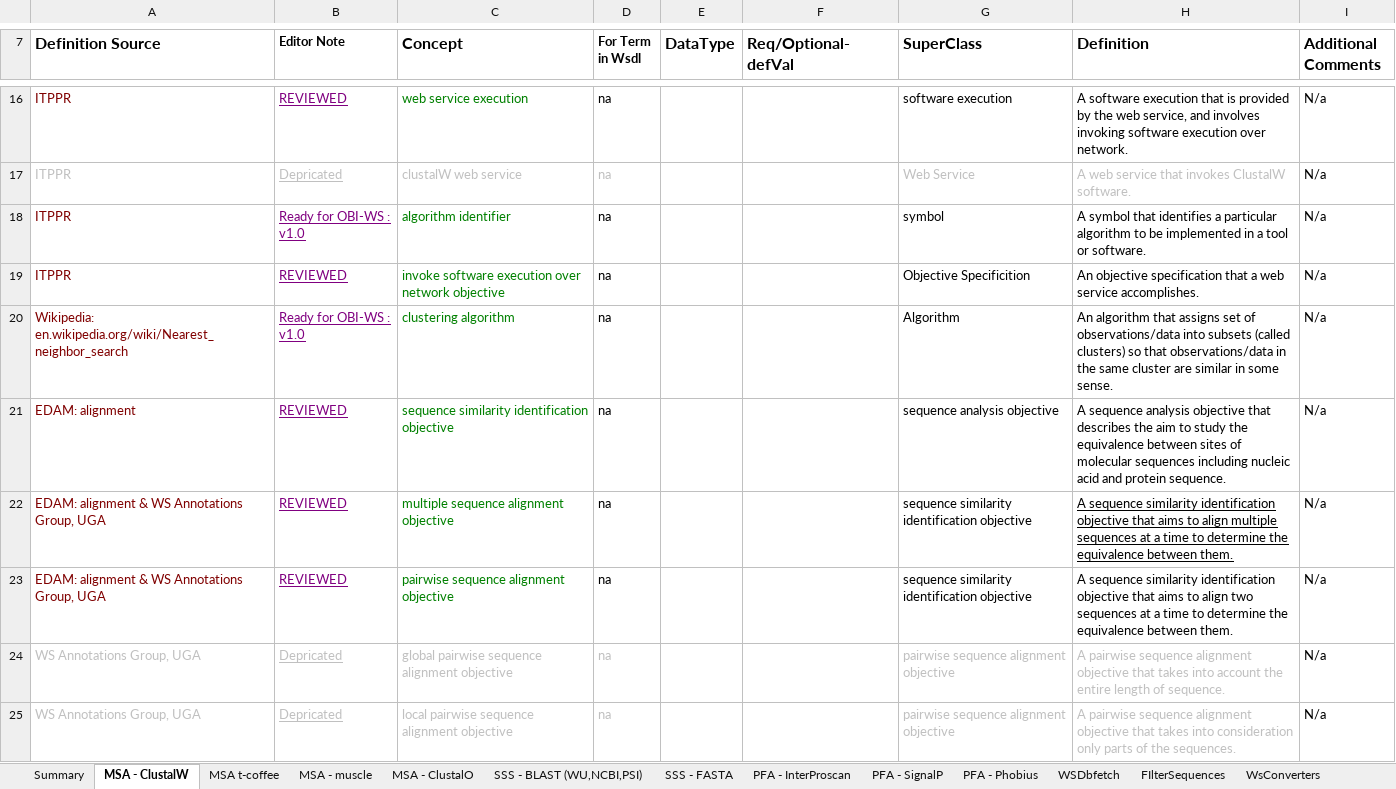
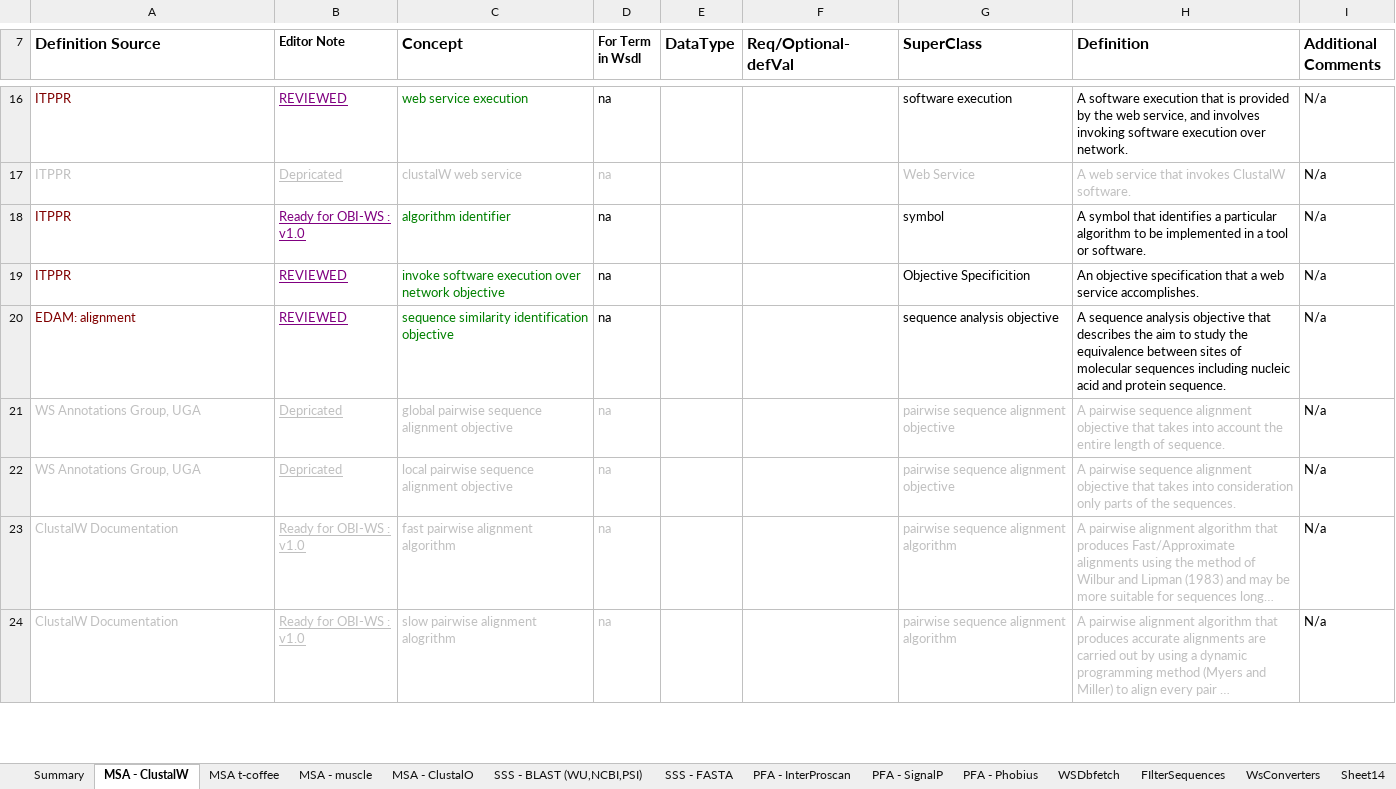
Before and after one commit to obi-webservice/OBIws, an Excel workbook: doc/All Inclusive.xlsx, sheet MSA - ClustalW, drawn as a sheet; only a part is shown, gaps mark what is left out; the shorter side is filled out with more unchanged rows; long unchanged cells end in …; values as stored, in another font and other column widths than the file's, no borders; removed rows and columns are numbered as before the commit, all else as after; the diff covers the shown part only; the diff names each change by its address in the sheet, - before the commit and + after, or states it on an @@ line.

Commit message:
Changes made to excel sheet, updated summary data

```diff
--- a/doc/All Inclusive.xlsx (sheet MSA - ClustalW)
+++ b/doc/All Inclusive.xlsx (sheet MSA - ClustalW)
+sheet tab: Sheet14
-row 20: Wikipedia: en.wikipedia.org/wiki/Nearest_neighbor_search | Ready for OBI-WS : v1.0 | clustering algorithm | na |  |  | Algorithm | An algorithm that assigns set of observations/data into subsets (called clusters) so that observations/data in the same cluster are similar in some sense. | N/a
-row 22: EDAM: alignment & WS Annotations Group, UGA | REVIEWED | multiple sequence alignment objective | na |  |  | sequence similarity identification objective | A sequence similarity identification objective that aims to align multiple sequences at a time to determine the equivalence between them. | N/a
-row 23: EDAM: alignment & WS Annotations Group, UGA | REVIEWED | pairwise sequence alignment objective | na |  |  | sequence similarity identification objective | A sequence similarity identification objective that aims to align two sequences at a time to determine the equivalence between them. | N/a
```
Also changed, not shown: 2 added rows, 1 removed row, 17 edited cells and cell formats elsewhere in this sheet, sheet Summary, sheet PFA - InterProscan, sheet SSS - BLAST (WU,NCBI,PSI), sheet PFA - SignalP, charts or pictures.
